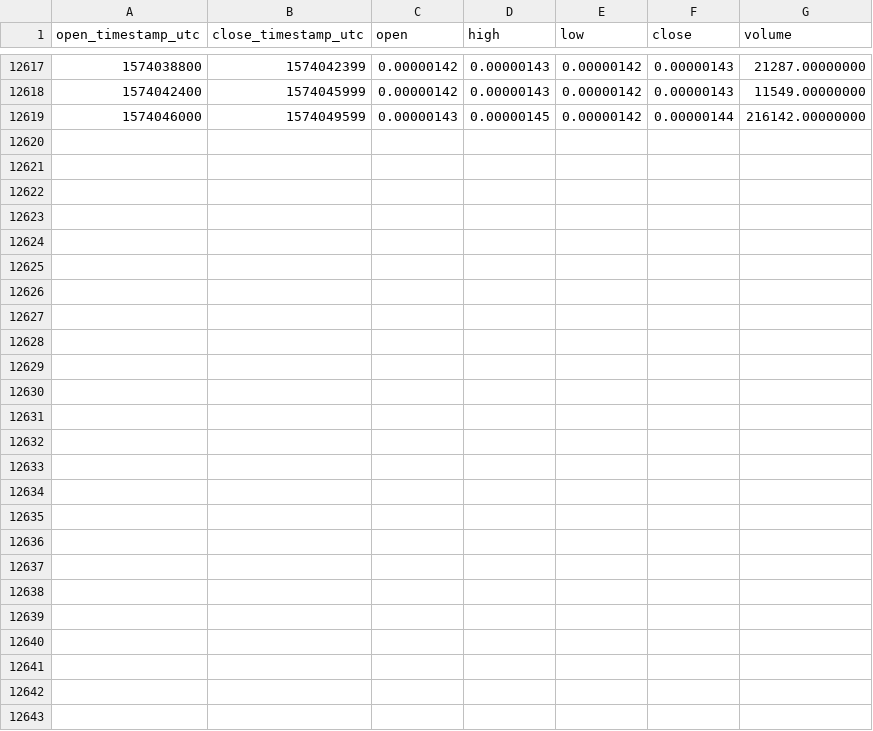
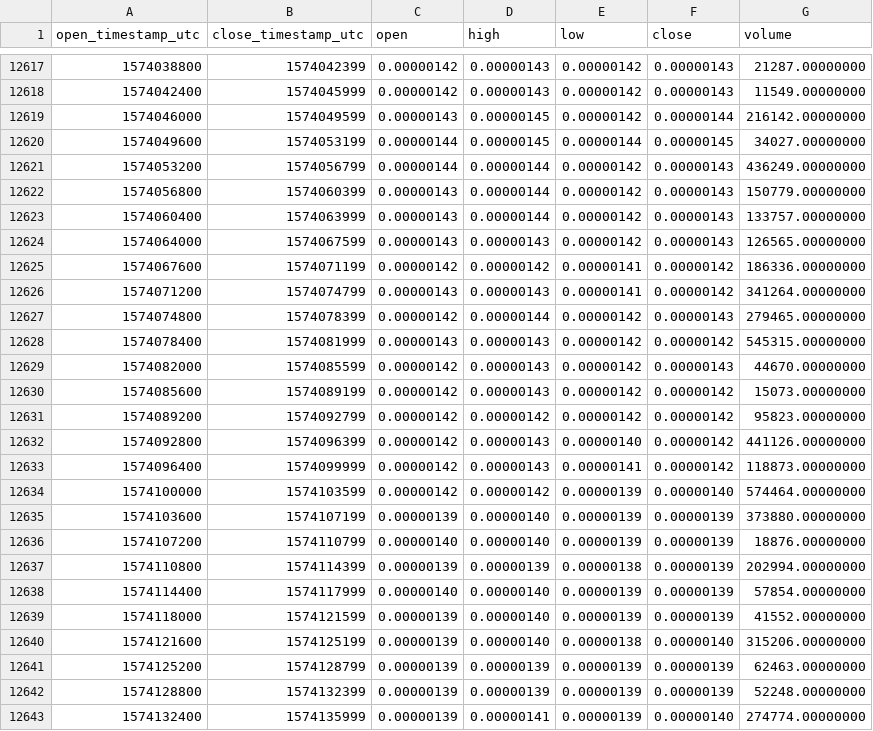
Before and after one commit to cryptobigbro/binance-DATABTC, a CSV file: binance-DATABTC-1h.csv, drawn as a sheet; only a part is shown, gaps mark what is left out; the diff names each change by its address in the sheet, - before the commit and + after, or states it on an @@ line.

Commit message:
Update OHLCV data.

```diff
--- a/binance-DATABTC-1h.csv
+++ b/binance-DATABTC-1h.csv
+row 12620: 1574049600 | 1574053199 | 0.00000144 | 0.00000145 | 0.00000144 | 0.00000145 | 34027.00000000
+row 12621: 1574053200 | 1574056799 | 0.00000144 | 0.00000144 | 0.00000142 | 0.00000143 | 436249.00000000
+row 12622: 1574056800 | 1574060399 | 0.00000143 | 0.00000144 | 0.00000142 | 0.00000143 | 150779.00000000
+row 12623: 1574060400 | 1574063999 | 0.00000143 | 0.00000144 | 0.00000142 | 0.00000143 | 133757.00000000
+row 12624: 1574064000 | 1574067599 | 0.00000143 | 0.00000143 | 0.00000142 | 0.00000143 | 126565.00000000
+row 12625: 1574067600 | 1574071199 | 0.00000142 | 0.00000142 | 0.00000141 | 0.00000142 | 186336.00000000
+row 12626: 1574071200 | 1574074799 | 0.00000143 | 0.00000143 | 0.00000141 | 0.00000142 | 341264.00000000
+row 12627: 1574074800 | 1574078399 | 0.00000142 | 0.00000144 | 0.00000142 | 0.00000143 | 279465.00000000
+row 12628: 1574078400 | 1574081999 | 0.00000143 | 0.00000143 | 0.00000142 | 0.00000142 | 545315.00000000
+row 12629: 1574082000 | 1574085599 | 0.00000142 | 0.00000143 | 0.00000142 | 0.00000143 | 44670.00000000
+row 12630: 1574085600 | 1574089199 | 0.00000142 | 0.00000143 | 0.00000142 | 0.00000142 | 15073.00000000
+row 12631: 1574089200 | 1574092799 | 0.00000142 | 0.00000142 | 0.00000142 | 0.00000142 | 95823.00000000
+row 12632: 1574092800 | 1574096399 | 0.00000142 | 0.00000143 | 0.00000140 | 0.00000142 | 441126.00000000
+row 12633: 1574096400 | 1574099999 | 0.00000142 | 0.00000143 | 0.00000141 | 0.00000142 | 118873.00000000
+row 12634: 1574100000 | 1574103599 | 0.00000142 | 0.00000142 | 0.00000139 | 0.00000140 | 574464.00000000
+row 12635: 1574103600 | 1574107199 | 0.00000139 | 0.00000140 | 0.00000139 | 0.00000139 | 373880.00000000
+row 12636: 1574107200 | 1574110799 | 0.00000140 | 0.00000140 | 0.00000139 | 0.00000139 | 18876.00000000
+row 12637: 1574110800 | 1574114399 | 0.00000139 | 0.00000139 | 0.00000138 | 0.00000139 | 202994.00000000
+row 12638: 1574114400 | 1574117999 | 0.00000140 | 0.00000140 | 0.00000139 | 0.00000139 | 57854.00000000
+row 12639: 1574118000 | 1574121599 | 0.00000139 | 0.00000140 | 0.00000139 | 0.00000139 | 41552.00000000
+row 12640: 1574121600 | 1574125199 | 0.00000139 | 0.00000140 | 0.00000138 | 0.00000140 | 315206.00000000
+row 12641: 1574125200 | 1574128799 | 0.00000139 | 0.00000139 | 0.00000139 | 0.00000139 | 62463.00000000
+row 12642: 1574128800 | 1574132399 | 0.00000139 | 0.00000139 | 0.00000139 | 0.00000139 | 52248.00000000
+row 12643: 1574132400 | 1574135999 | 0.00000139 | 0.00000141 | 0.00000139 | 0.00000140 | 274774.00000000
```
Also changed, not shown: binance-DATABTC-1d.csv.
